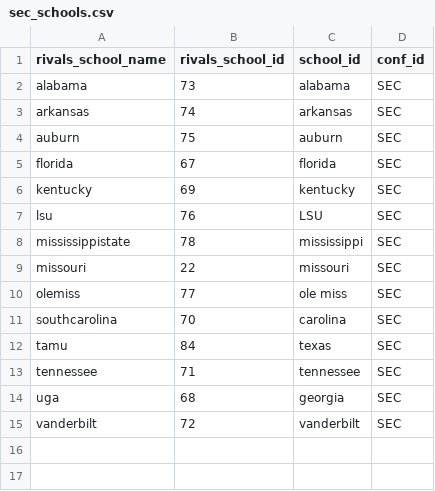
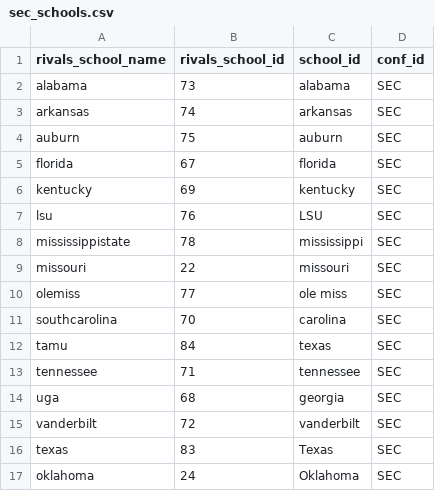
Before and after one commit to wrburgess/recruit-collector, a CSV file: db/sec_schools.csv, drawn as a sheet; the diff names each change by its address in the sheet, - before the commit and + after, or states it on an @@ line.

```diff
--- a/db/sec_schools.csv
+++ b/db/sec_schools.csv
+row 16: texas | 83 | Texas | SEC
+row 17: oklahoma | 24 | Oklahoma | SEC
```
Also changed, not shown: db/acc_schools.csv, db/big10_schools.csv, 3 other files.
